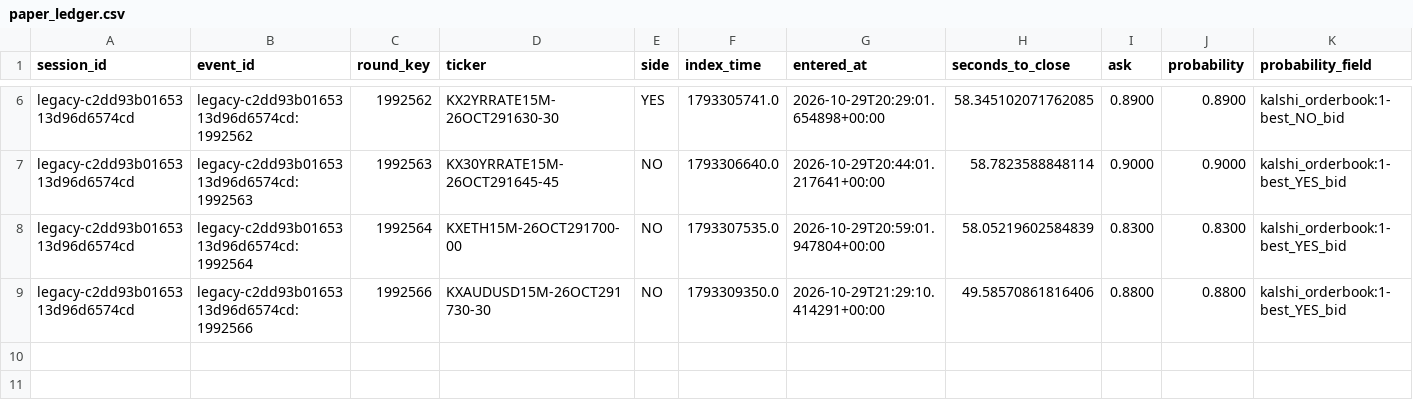
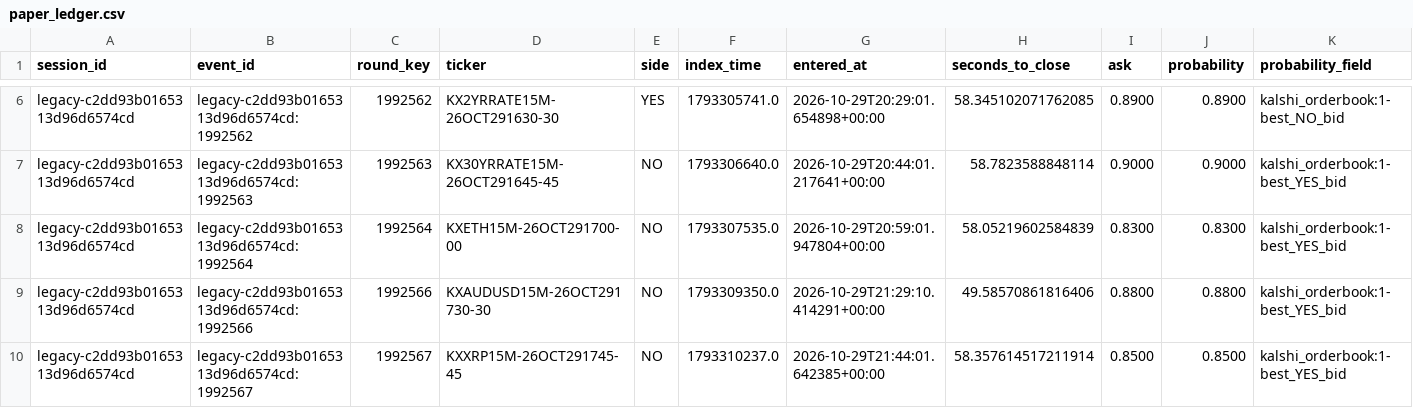
Before and after one commit to websitecontact91-sys/kalshi-paper-trading-bot, a CSV file: paper_ledger.csv, drawn as a sheet; only a part is shown, gaps mark what is left out; rows hold the shown columns only; the diff names each change by its address in the sheet, - before the commit and + after, or states it on an @@ line.

Commit message:
Persist simulated paper state before source handoff

```diff
--- a/paper_ledger.csv
+++ b/paper_ledger.csv
+row 10: legacy-c2dd93b0165313d96d6574cd | legacy-c2dd93b0165313d96d6574cd:1992567 | 1992567 | KXXRP15M-26OCT291745-45 | NO | 1793310237.0 | 2026-10-29T21:44:01.642385+00:00 | 58.357614517211914 | 0.8500 | 0.8500 | kalshi_orderbook:1-best_YES_bid
```
Also changed, not shown: 1 other file.
